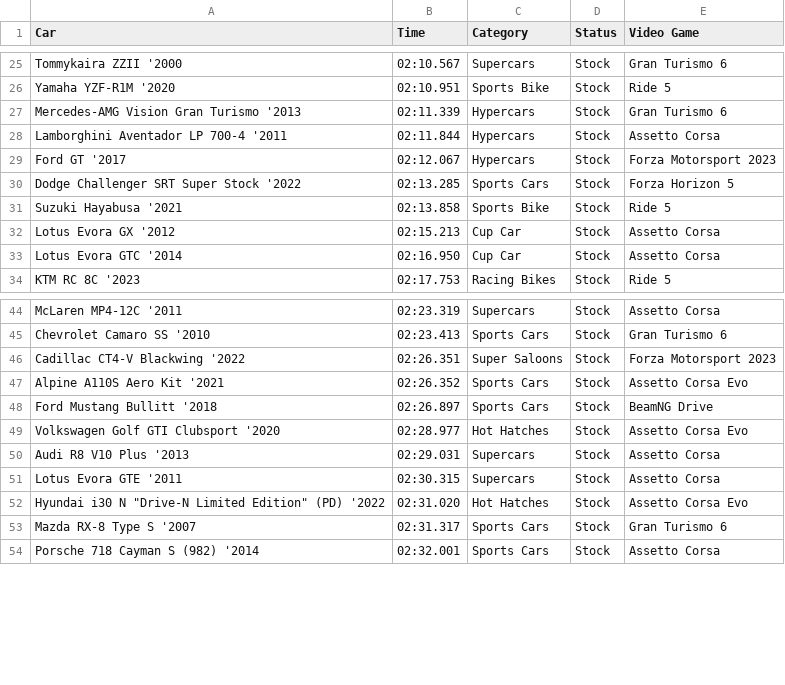
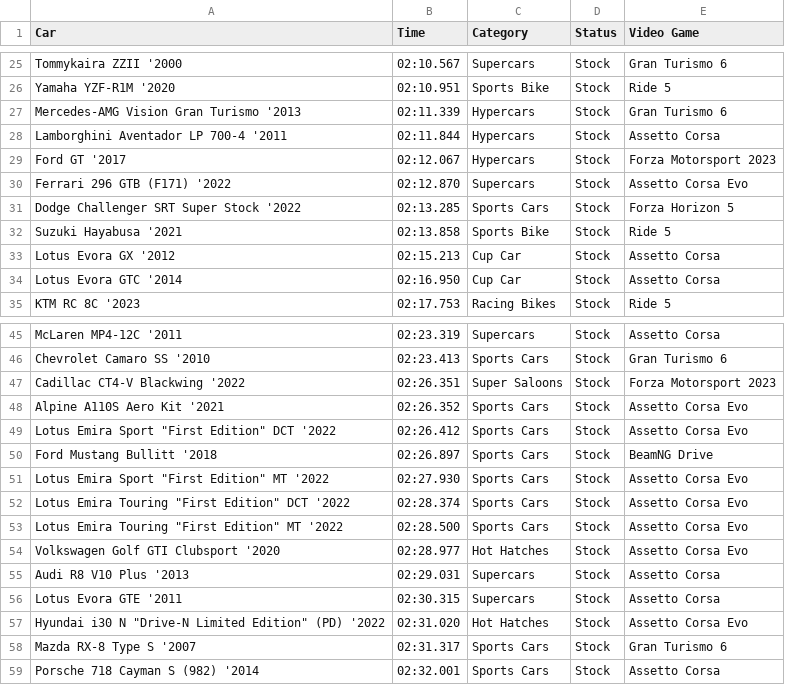
Before and after one commit to DieSpurMann/DieSpurCode, a CSV file: CSV/CarTImesSuzuka.csv, drawn as a sheet; only a part is shown, gaps mark what is left out; the diff names each change by its address in the sheet, - before the commit and + after, or states it on an @@ line.

Commit message:
Update CarTImesSuzuka.csv

```diff
--- a/CSV/CarTImesSuzuka.csv
+++ b/CSV/CarTImesSuzuka.csv
+row 30: Ferrari 296 GTB (F171) '2022 | 02:12.870 | Supercars | Stock | Assetto Corsa Evo
+row 49: Lotus Emira Sport "First Edition" DCT '2022 | 02:26.412 | Sports Cars | Stock | Assetto Corsa Evo
+row 51: Lotus Emira Sport "First Edition" MT '2022 | 02:27.930 | Sports Cars | Stock | Assetto Corsa Evo
+row 52: Lotus Emira Touring "First Edition" DCT '2022 | 02:28.374 | Sports Cars | Stock | Assetto Corsa Evo
+row 53: Lotus Emira Touring "First Edition" MT '2022 | 02:28.500 | Sports Cars | Stock | Assetto Corsa Evo
```
